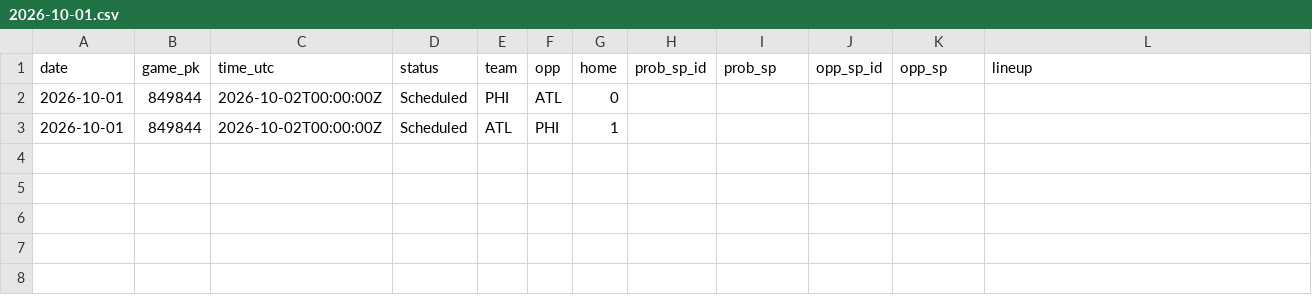
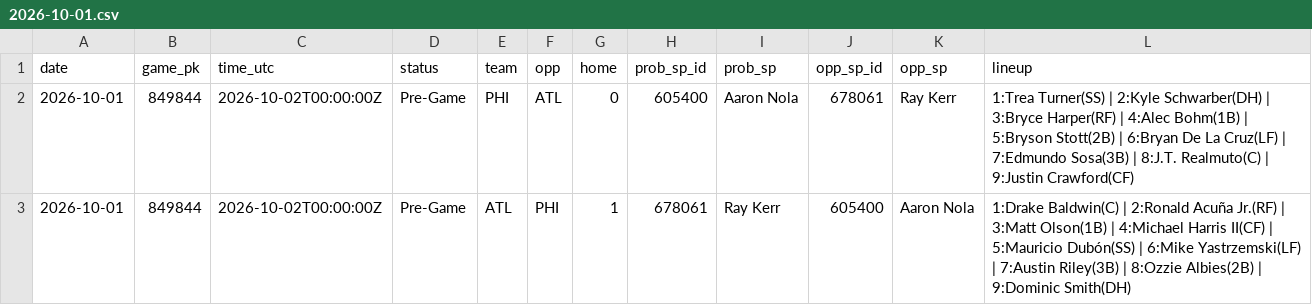
Before and after one commit to coinflipatm/ud-mlb-data, a CSV file: data/schedule/2026-10-01.csv, drawn as a sheet.

Commit message:
data 2026-10-01T22:05Z

```diff
--- a/data/schedule/2026-10-01.csv
+++ b/data/schedule/2026-10-01.csv
@@ -1,3 +1,3 @@
 date,game_pk,time_utc,status,team,opp,home,prob_sp_id,prob_sp,opp_sp_id,opp_sp,lineup
-2026-10-01,849844,2026-10-02T00:00:00Z,Scheduled,PHI,ATL,0,,,,,
-2026-10-01,849844,2026-10-02T00:00:00Z,Scheduled,ATL,PHI,1,,,,,
+2026-10-01,849844,2026-10-02T00:00:00Z,Pre-Game,PHI,ATL,0,605400,Aaron Nola,678061,Ray Kerr,1:Trea Turner(SS) | 2:Kyle Schwarber(DH) | 3:Bryce Harper(RF) | 4:Alec Bohm(1B) | 5:Bryson Stott(2B) | 6:Bryan De La Cruz(LF) | 7:Edmundo Sosa(3B) | 8:J.T. Realmuto(C) | 9:Justin Crawford(CF)
+2026-10-01,849844,2026-10-02T00:00:00Z,Pre-Game,ATL,PHI,1,678061,Ray Kerr,605400,Aaron Nola,1:Drake Baldwin(C) | 2:Ronald Acuña Jr.(RF) | 3:Matt Olson(1B) | 4:Michael Harris II(CF) | 5:Mauricio Dubón(SS) | 6:Mike Yastrzemski(LF) | 7:Austin Riley(3B) | 8:Ozzie Albies(2B) | 9:Dominic Smith(DH)
```
